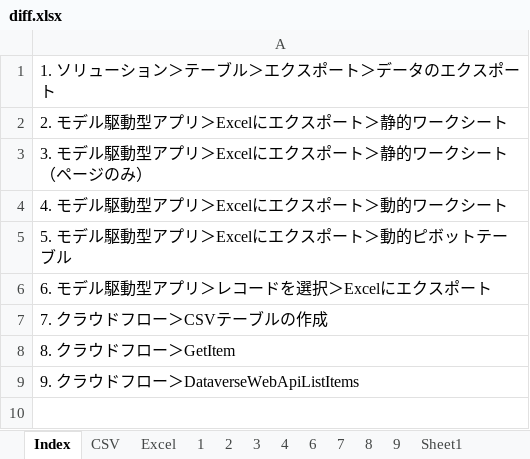
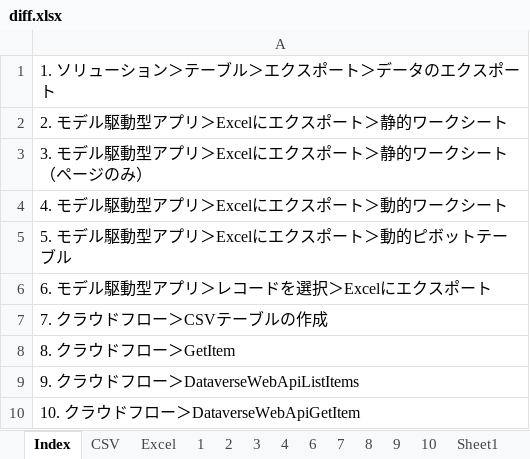
Before and after one commit to yzkn/PowerPlatform-PowerApps-PowerAutomate-Dataverse-Import-Export, an Excel workbook: Data/Exported/diff.xlsx, sheet Index, drawn as a sheet; values as stored, in another font and other column widths than the file's, no borders; the diff names each change by its address in the sheet, - before the commit and + after, or states it on an @@ line.

```diff
--- a/Data/Exported/diff.xlsx (sheet Index)
+++ b/Data/Exported/diff.xlsx (sheet Index)
+sheet tab: 10
+row 10: 10. クラウドフロー＞DataverseWebApiGetItem
```
Also changed, not shown: sheet Sheet1, sheet CSV, formulas that keep their value, 2 other files.
